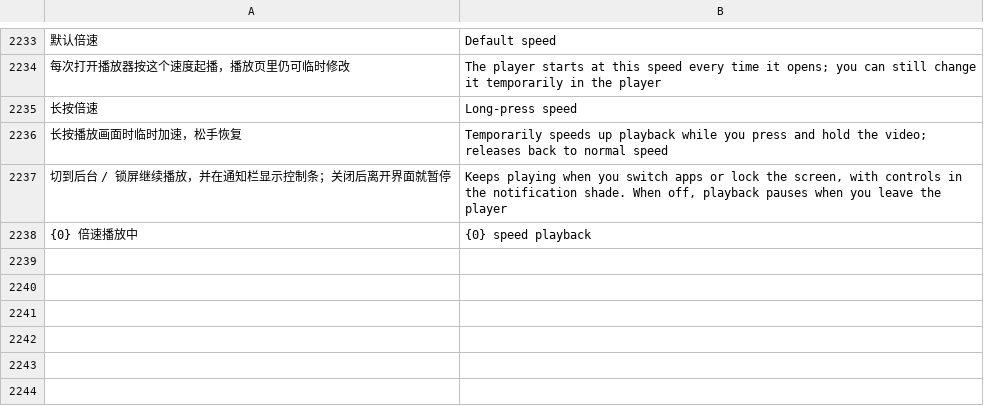
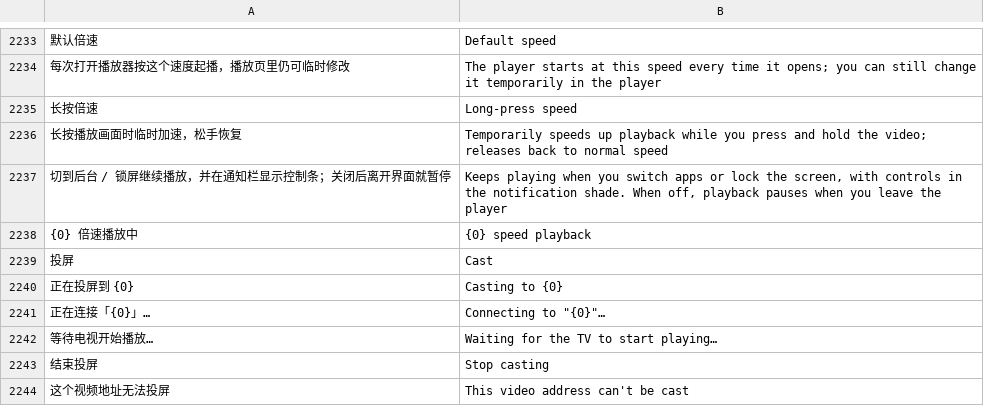
Before and after one commit to dormantxxy/mafari, a TSV file: app/src/main/assets/i18n/en.tsv, drawn as a sheet; only a part is shown, gaps mark what is left out; the diff names each change by its address in the sheet, - before the commit and + after, or states it on an @@ line.

```diff
--- a/app/src/main/assets/i18n/en.tsv
+++ b/app/src/main/assets/i18n/en.tsv
+row 2239: 投屏 | Cast
+row 2240: 正在投屏到 {0} | Casting to {0}
+row 2241: 正在连接「{0}」… | Connecting to "{0}"…
+row 2242: 等待电视开始播放… | Waiting for the TV to start playing…
+row 2243: 结束投屏 | Stop casting
+row 2244: 这个视频地址无法投屏 | This video address can't be cast
```
Also changed, not shown: 7 other files.
